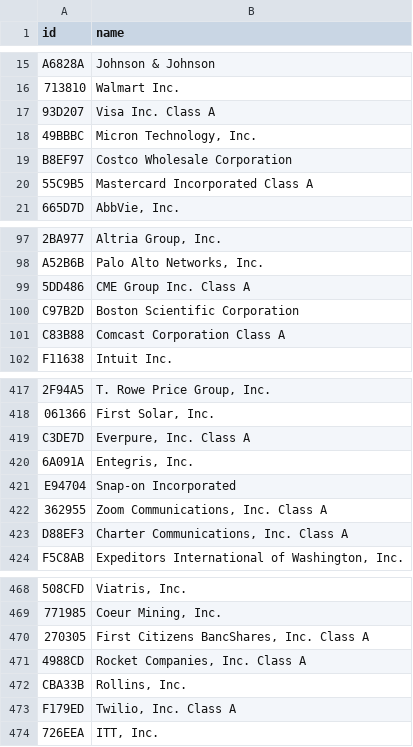
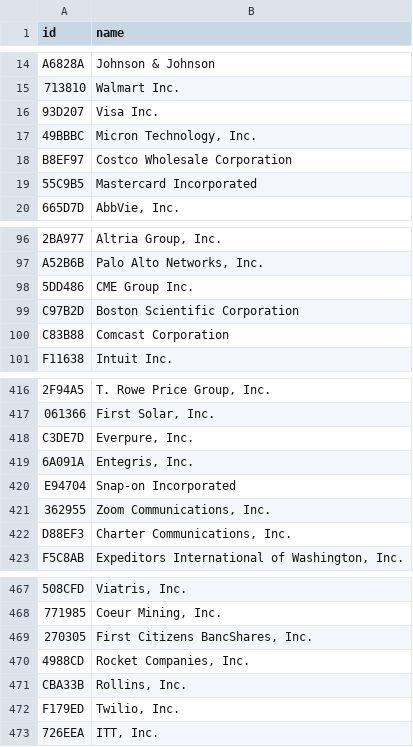
Before and after one commit to Bigdata-com/bigdata-briefs-v2, a CSV file: bigdata_briefs/data/universes/top_us_500.csv, drawn as a sheet; only a part is shown, gaps mark what is left out; addresses are those after the commit; the diff covers the shown part only; the diff names each change by its address in the sheet, - before the commit and + after, or states it on an @@ line.

```diff
--- a/bigdata_briefs/data/universes/top_us_500.csv
+++ b/bigdata_briefs/data/universes/top_us_500.csv
-B16 (name): Visa Inc. Class A
+B16 (name): Visa Inc.
-B19 (name): Mastercard Incorporated Class A
+B19 (name): Mastercard Incorporated
-B98 (name): CME Group Inc. Class A
+B98 (name): CME Group Inc.
-B100 (name): Comcast Corporation Class A
+B100 (name): Comcast Corporation
-B418 (name): Everpure, Inc. Class A
+B418 (name): Everpure, Inc.
-B421 (name): Zoom Communications, Inc. Class A
+B421 (name): Zoom Communications, Inc.
-B422 (name): Charter Communications, Inc. Class A
+B422 (name): Charter Communications, Inc.
-B469 (name): First Citizens BancShares, Inc. Class A
+B469 (name): First Citizens BancShares, Inc.
-B470 (name): Rocket Companies, Inc. Class A
+B470 (name): Rocket Companies, Inc.
-B472 (name): Twilio, Inc. Class A
+B472 (name): Twilio, Inc.
```
Also changed, not shown: 1 added row, 1 removed row and 48 edited cells elsewhere in this file, bigdata_briefs/data/universes/top_us_100.csv.
